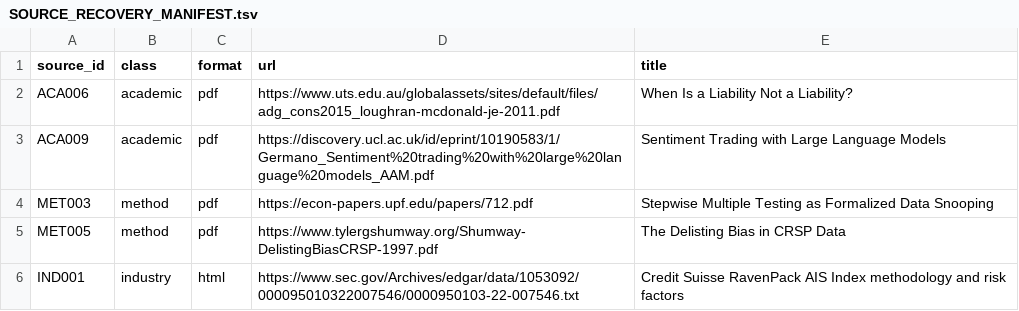
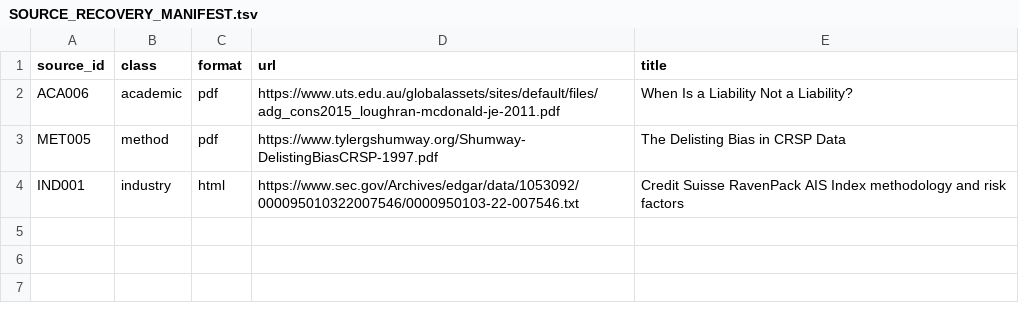
Before and after one commit to Jonbj/alembic, a TSV file: docs/research/s4-web-validation-2026-08-28/SOURCE_RECOVERY_MANIFEST.tsv, drawn as a sheet; the diff names each change by its address in the sheet, - before the commit and + after, or states it on an @@ line.

Commit message:
fix: harden S4 literature recovery integrity

```diff
--- a/docs/research/s4-web-validation-2026-08-28/SOURCE_RECOVERY_MANIFEST.tsv
+++ b/docs/research/s4-web-validation-2026-08-28/SOURCE_RECOVERY_MANIFEST.tsv
-row 3: ACA009 | academic | pdf | https://discovery.ucl.ac.uk/id/eprint/10190583/1/Germano_Sentiment%20trading%20with%20large%20language%20models_AAM.pdf | Sentiment Trading with Large Language Models
-row 4: MET003 | method | pdf | https://econ-papers.upf.edu/papers/712.pdf | Stepwise Multiple Testing as Formalized Data Snooping
```
Also changed, not shown: 3 other files.
